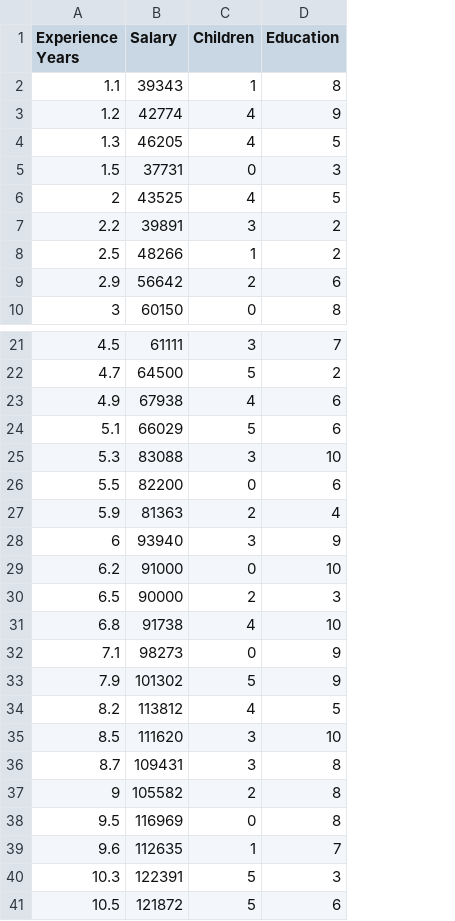
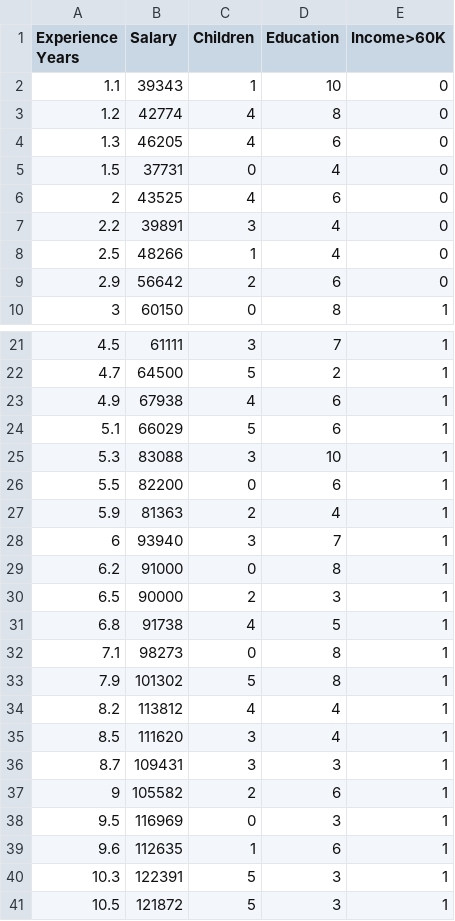
Before and after one commit to NikolasKolinek/Machine-Learning, a CSV file: Regression/Data/salary_data.csv, drawn as a sheet; only a part is shown, gaps mark what is left out; the diff names each change by its address in the sheet, - before the commit and + after, or states it on an @@ line.

Commit message:
Regression + Classification added

```diff
--- a/Regression/Data/salary_data.csv
+++ b/Regression/Data/salary_data.csv
+column E (Income>60K), rows 2-10: 0 | 0 | 0 | 0 | 0 | 0 | 0 | 0 | 1; rows 21-41: all 1
-D2 (Education): 8
+D2 (Education): 10
-D3 (Education): 9
+D3 (Education): 8
-D4 (Education): 5
+D4 (Education): 6
-D5 (Education): 3
+D5 (Education): 4
-D6 (Education): 5
+D6 (Education): 6
-D7:D8 (Education): 2
+D7:D8 (Education): 4
-D28 (Education): 9
+D28 (Education): 7
-D29 (Education): 10
+D29 (Education): 8
-D31 (Education): 10
+D31 (Education): 5
-D32:D33 (Education): 9
+D32:D33 (Education): 8
-D34 (Education): 5
+D34 (Education): 4
-D35 (Education): 10
+D35 (Education): 4
-D36 (Education): 8
+D36 (Education): 3
-D37 (Education): 8
+D37 (Education): 6
-D38 (Education): 8
+D38 (Education): 3
-D39 (Education): 7
+D39 (Education): 6
-D41 (Education): 6
+D41 (Education): 3
```
Also changed, not shown: 6 other files.
